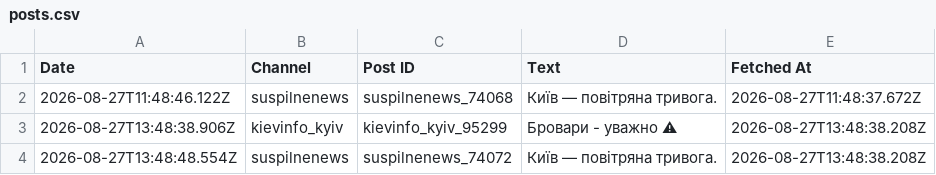
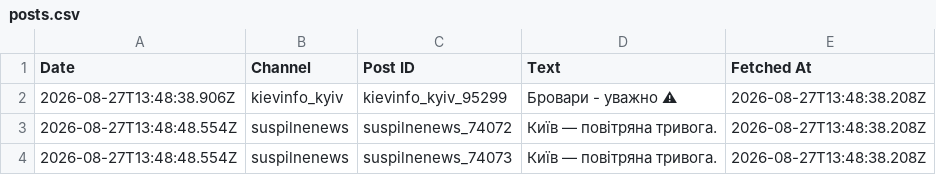
Before and after one commit to ymotorna/news-digest-data, a CSV file: posts.csv, drawn as a sheet; only a part is shown; the shorter side is filled out with more unchanged rows; the diff names each change by its address in the sheet, - before the commit and + after, or states it on an @@ line.

Commit message:
Update 2026-09-26T12:48

```diff
--- a/posts.csv
+++ b/posts.csv
-row 2: 2026-08-27T11:48:46.122Z | suspilnenews | suspilnenews_74068 | Київ — повітряна тривога. | 2026-08-27T11:48:37.672Z
```
